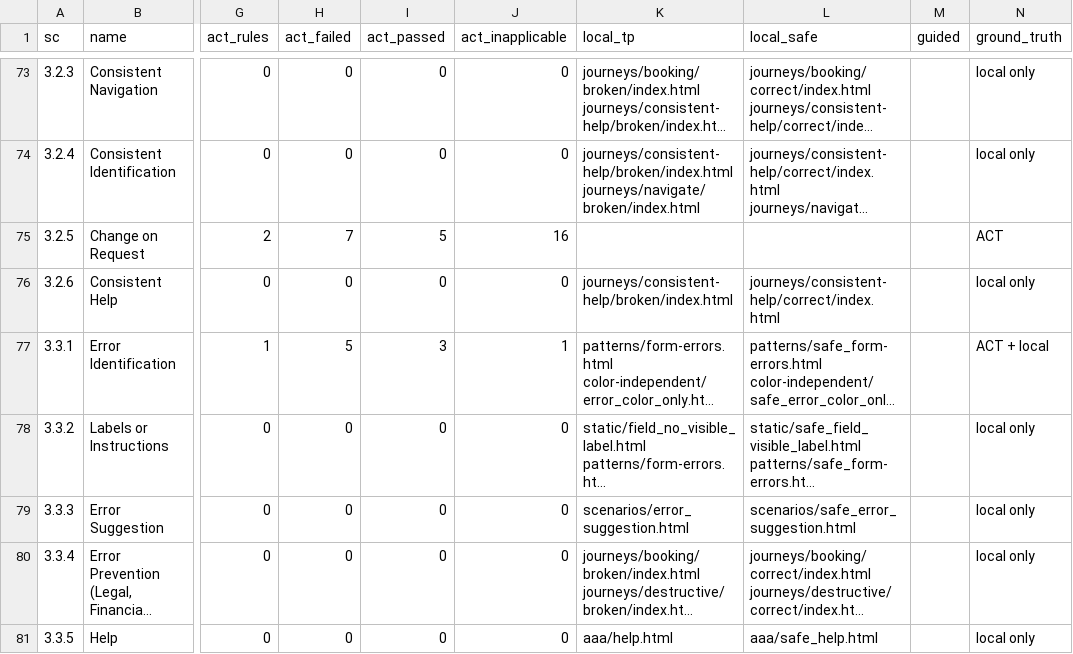
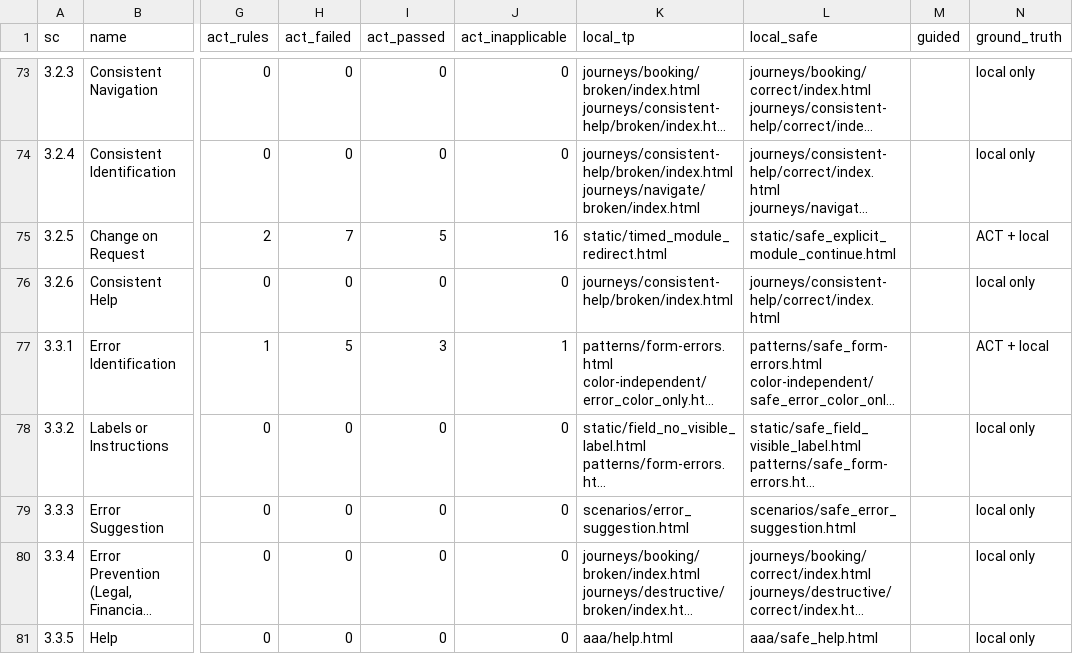
Before and after one commit to cogniumhq/a11y-benchmark, a CSV file: coverage.csv, drawn as a sheet; only a part is shown, gaps mark what is left out; long unchanged cells end in …; the diff names each change by its address in the sheet, - before the commit and + after, or states it on an @@ line.

```diff
--- a/coverage.csv
+++ b/coverage.csv
-K75 (local_tp): (empty)
+K75 (local_tp): static/timed_module_redirect.html
-L75 (local_safe): (empty)
+L75 (local_safe): static/safe_explicit_module_continue.html
-N75 (ground_truth): ACT
+N75 (ground_truth): ACT + local
```
Also changed, not shown: 21 other files.
